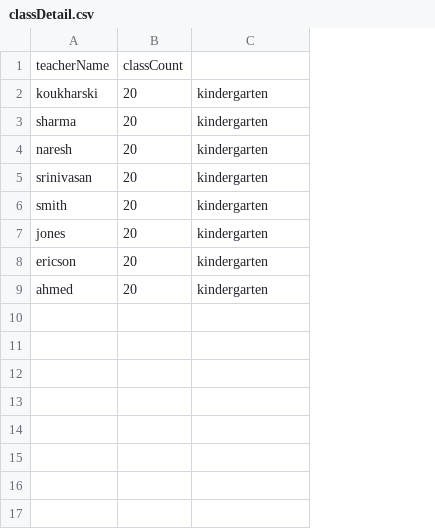
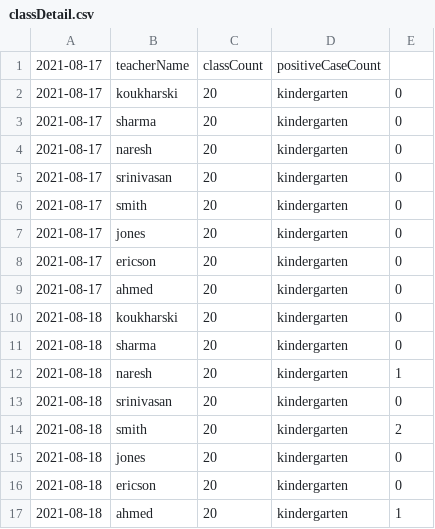
Before and after one commit to minoad/lisdcovidanalysis, a CSV file: data/classDetail.csv, drawn as a sheet; addresses are those after the commit; the diff names each change by its address in the sheet, - before the commit and + after, or states it on an @@ line.

Commit message:
Additional section to the data generation

```diff
--- a/data/classDetail.csv
+++ b/data/classDetail.csv
+column A, rows 1-9: all 2021-08-17
+column E, rows 2-9: all 0
-D1: (empty)
+D1: positiveCaseCount
+row 10: 2021-08-18 | koukharski | 20 | kindergarten | 0
+row 11: 2021-08-18 | sharma | 20 | kindergarten | 0
+row 12: 2021-08-18 | naresh | 20 | kindergarten | 1
+row 13: 2021-08-18 | srinivasan | 20 | kindergarten | 0
+row 14: 2021-08-18 | smith | 20 | kindergarten | 2
+row 15: 2021-08-18 | jones | 20 | kindergarten | 0
+row 16: 2021-08-18 | ericson | 20 | kindergarten | 0
+row 17: 2021-08-18 | ahmed | 20 | kindergarten | 1
```
Also changed, not shown: 2 other files.
